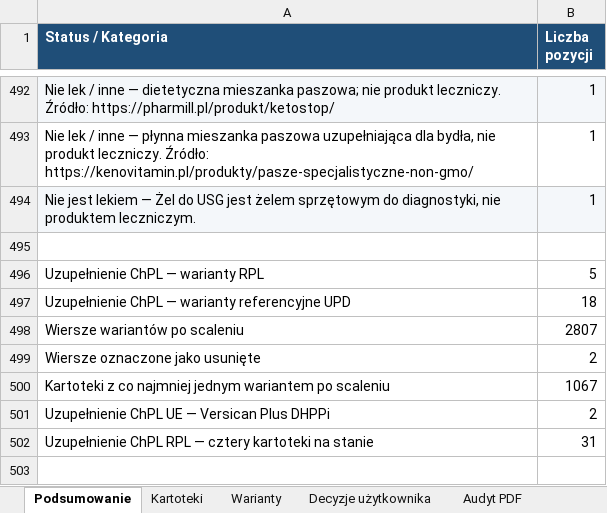
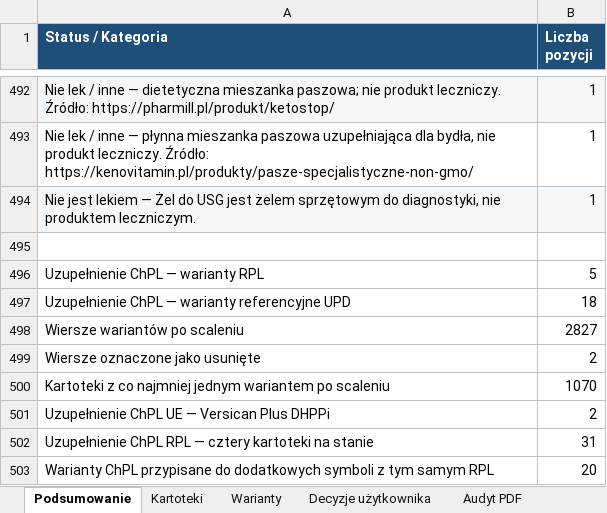
Before and after one commit to VViktorr/Karty-leczenia-zwierzat, an Excel workbook: data/Katalog_lekow_v10_scalony_ChPL.xlsx, sheet Podsumowanie, drawn as a sheet; only a part is shown, gaps mark what is left out; values as stored, in another font and other column widths than the file's, no borders; charts and pictures not drawn; the diff names each change by its address in the sheet, - before the commit and + after, or states it on an @@ line.

Commit message:
Przypisz warianty Ditrivet 480 i Sputop do kartotek o tym samym RPL [skip ci]

```diff
--- a/data/Katalog_lekow_v10_scalony_ChPL.xlsx (sheet Podsumowanie)
+++ b/data/Katalog_lekow_v10_scalony_ChPL.xlsx (sheet Podsumowanie)
-B498 (Liczba pozycji): 2807
+B498 (Liczba pozycji): 2827
-B500 (Liczba pozycji): 1067
+B500 (Liczba pozycji): 1070
+row 503: Warianty ChPL przypisane do dodatkowych symboli z tym samym RPL | 20
```
Also changed, not shown: sheet Warianty, charts or pictures.
